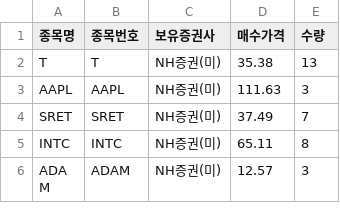
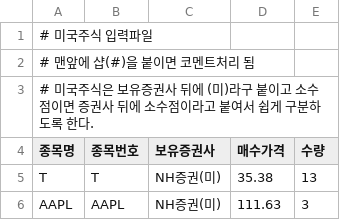
Before and after one commit to shbang-cmd/PMS_Core, a CSV file: input_stock_us.csv, drawn as a sheet; only a part is shown; the shorter side is filled out with more unchanged rows; the diff names each change by its address in the sheet, - before the commit and + after, or states it on an @@ line.

```diff
--- a/input_stock_us.csv
+++ b/input_stock_us.csv
+row 1: # 미국주식 입력파일
+row 2: # 맨앞에 샵(#)을 붙이면 코멘트처리 됨
+row 3: # 미국주식은 보유증권사 뒤에 (미)라구 붙이고 소수점이면 증권사 뒤에 소수점이라고 붙여서 쉽게 구분하도록 한다.
```
Also changed, not shown: input_stock.csv, 3 other files.
